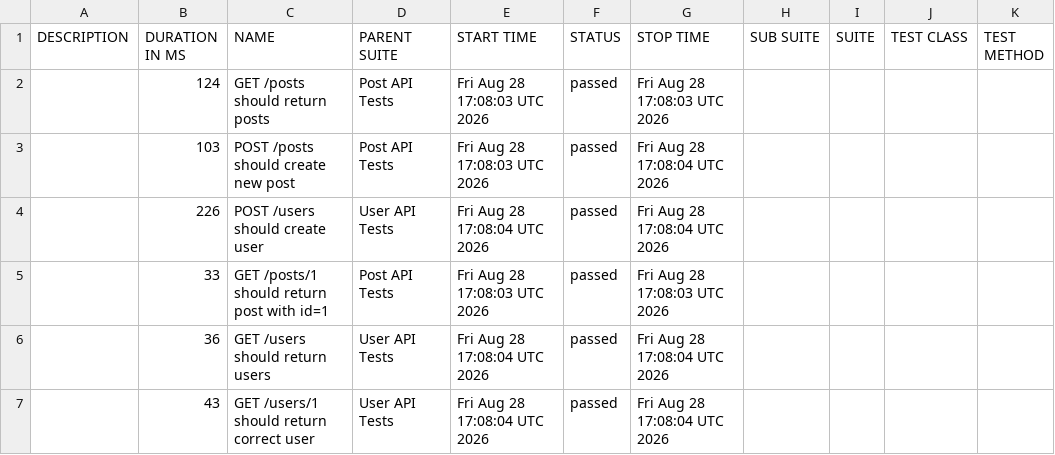
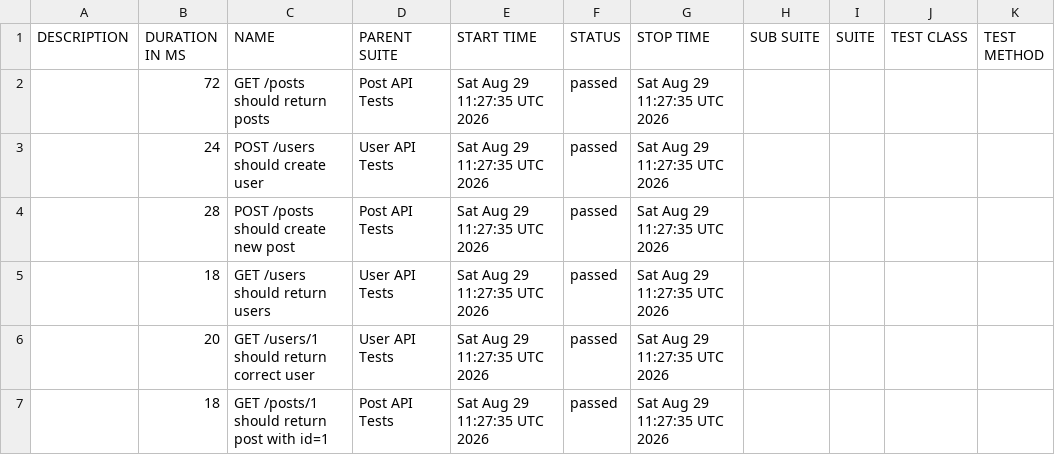
Before and after one commit to AnhAutomationTester/API_Automation_Mocha, a CSV file: data/suites.csv, drawn as a sheet.

```diff
--- a/data/suites.csv
+++ b/data/suites.csv
@@ -1,7 +1,7 @@
 "DESCRIPTION","DURATION IN MS","NAME","PARENT SUITE","START TIME","STATUS","STOP TIME","SUB SUITE","SUITE","TEST CLASS","TEST METHOD"
-"","124","GET /posts should return posts","Post API Tests","Fri Aug 28 17:08:03 UTC 2026","passed","Fri Aug 28 17:08:03 UTC 2026","","","",""
-"","103","POST /posts should create new post","Post API Tests","Fri Aug 28 17:08:03 UTC 2026","passed","Fri Aug 28 17:08:04 UTC 2026","","","",""
-"","226","POST /users should create user","User API Tests","Fri Aug 28 17:08:04 UTC 2026","passed","Fri Aug 28 17:08:04 UTC 2026","","","",""
-"","33","GET /posts/1 should return post with id=1","Post API Tests","Fri Aug 28 17:08:03 UTC 2026","passed","Fri Aug 28 17:08:03 UTC 2026","","","",""
-"","36","GET /users should return users","User API Tests","Fri Aug 28 17:08:04 UTC 2026","passed","Fri Aug 28 17:08:04 UTC 2026","","","",""
-"","43","GET /users/1 should return correct user","User API Tests","Fri Aug 28 17:08:04 UTC 2026","passed","Fri Aug 28 17:08:04 UTC 2026","","","",""
+"","72","GET /posts should return posts","Post API Tests","Sat Aug 29 11:27:35 UTC 2026","passed","Sat Aug 29 11:27:35 UTC 2026","","","",""
+"","24","POST /users should create user","User API Tests","Sat Aug 29 11:27:35 UTC 2026","passed","Sat Aug 29 11:27:35 UTC 2026","","","",""
+"","28","POST /posts should create new post","Post API Tests","Sat Aug 29 11:27:35 UTC 2026","passed","Sat Aug 29 11:27:35 UTC 2026","","","",""
+"","18","GET /users should return users","User API Tests","Sat Aug 29 11:27:35 UTC 2026","passed","Sat Aug 29 11:27:35 UTC 2026","","","",""
+"","20","GET /users/1 should return correct user","User API Tests","Sat Aug 29 11:27:35 UTC 2026","passed","Sat Aug 29 11:27:35 UTC 2026","","","",""
+"","18","GET /posts/1 should return post with id=1","Post API Tests","Sat Aug 29 11:27:35 UTC 2026","passed","Sat Aug 29 11:27:35 UTC 2026","","","",""
```
Also changed, not shown: 50 other files.
